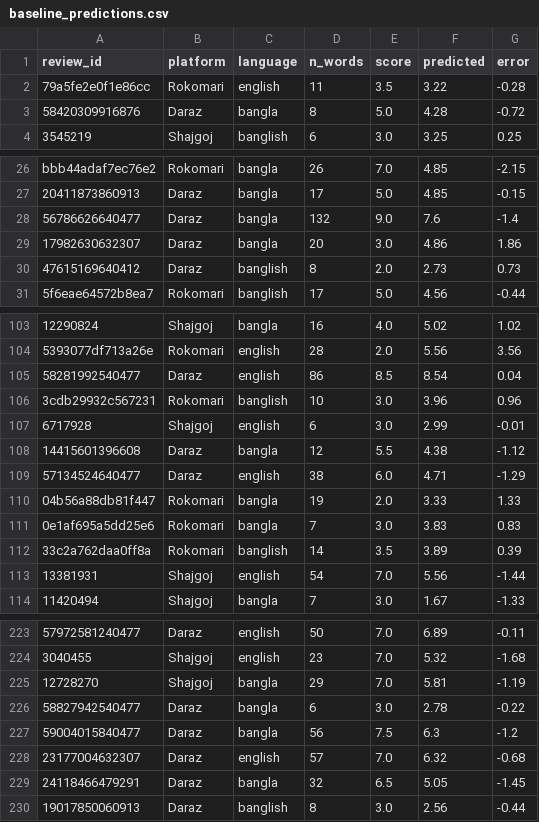
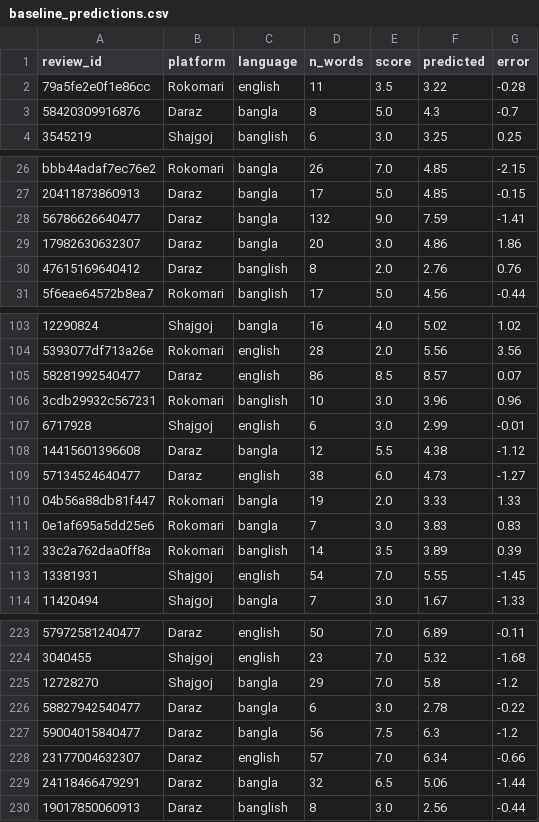
Before and after one commit to Masturajannat/ai-review-trends, a CSV file: quality_model/results/baseline_predictions.csv, drawn as a sheet; only a part is shown, gaps mark what is left out; the diff covers the shown part only; the diff names each change by its address in the sheet, - before the commit and + after, or states it on an @@ line.

Commit message:
Baseline results from my run

```diff
--- a/quality_model/results/baseline_predictions.csv
+++ b/quality_model/results/baseline_predictions.csv
-F3 (predicted): 4.28
+F3 (predicted): 4.3
-G3 (error): -0.72
+G3 (error): -0.7
-F28 (predicted): 7.6
+F28 (predicted): 7.59
-G28 (error): -1.4
+G28 (error): -1.41
-F30 (predicted): 2.73
+F30 (predicted): 2.76
-G30 (error): 0.73
+G30 (error): 0.76
-F105 (predicted): 8.54
+F105 (predicted): 8.57
-G105 (error): 0.04
+G105 (error): 0.07
-F109 (predicted): 4.71
+F109 (predicted): 4.73
-G109 (error): -1.29
+G109 (error): -1.27
-F113 (predicted): 5.56
+F113 (predicted): 5.55
-G113 (error): -1.44
+G113 (error): -1.45
-F225 (predicted): 5.81
+F225 (predicted): 5.8
-G225 (error): -1.19
+G225 (error): -1.2
-F228 (predicted): 6.32
+F228 (predicted): 6.34
-G228 (error): -0.68
+G228 (error): -0.66
-F229 (predicted): 5.05
+F229 (predicted): 5.06
-G229 (error): -1.45
+G229 (error): -1.44
```
Also changed, not shown: 44 edited cells elsewhere in this file, 3 other files.
